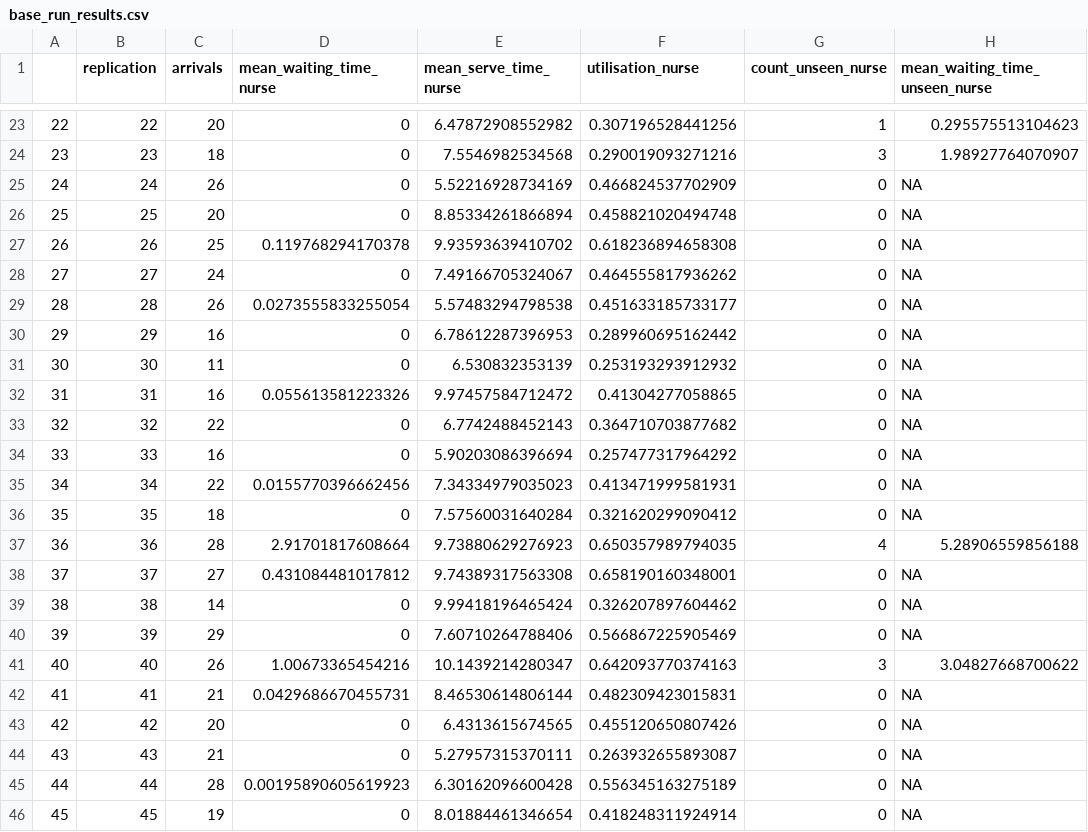
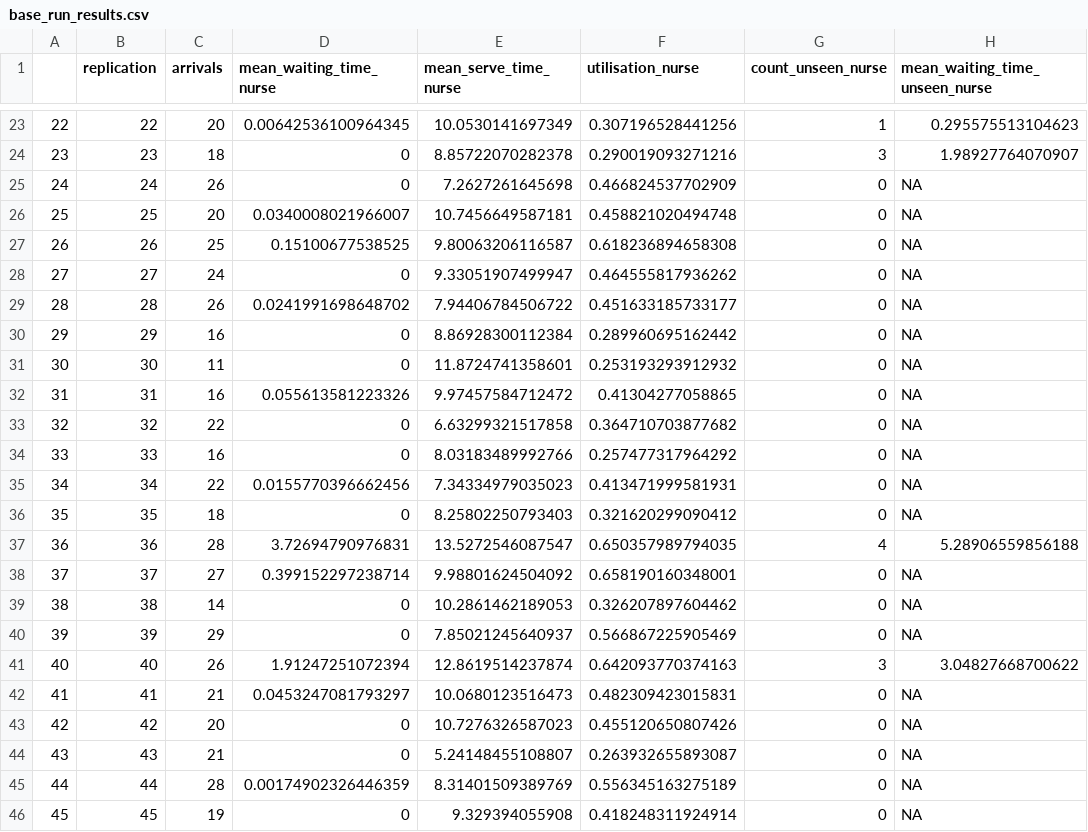
Before and after one commit to pythonhealthdatascience/rdesrap_mms, a CSV file: outputs/base_run_results.csv, drawn as a sheet; only a part is shown, gaps mark what is left out; the diff covers the shown part only.

Commit message:
fix(run results): correct calc_mean_wait and calc_mean_serve_length to drop NA from wait_time (not end_time) to make complete arrivals

```diff
--- a/outputs/base_run_results.csv
+++ b/outputs/base_run_results.csv
@@ -23,24 +23,24 @@
-"22",22,20,0,6.47872908552982,0.307196528441256,1,0.295575513104623
-"23",23,18,0,7.5546982534568,0.290019093271216,3,1.98927764070907
-"24",24,26,0,5.52216928734169,0.466824537702909,0,NA
-"25",25,20,0,8.85334261866894,0.458821020494748,0,NA
-"26",26,25,0.119768294170378,9.93593639410702,0.618236894658308,0,NA
-"27",27,24,0,7.49166705324067,0.464555817936262,0,NA
-"28",28,26,0.0273555833255054,5.57483294798538,0.451633185733177,0,NA
-"29",29,16,0,6.78612287396953,0.289960695162442,0,NA
-"30",30,11,0,6.530832353139,0.253193293912932,0,NA
+"22",22,20,0.00642536100964345,10.0530141697349,0.307196528441256,1,0.295575513104623
+"23",23,18,0,8.85722070282378,0.290019093271216,3,1.98927764070907
+"24",24,26,0,7.2627261645698,0.466824537702909,0,NA
+"25",25,20,0.0340008021966007,10.7456649587181,0.458821020494748,0,NA
+"26",26,25,0.15100677538525,9.80063206116587,0.618236894658308,0,NA
+"27",27,24,0,9.33051907499947,0.464555817936262,0,NA
+"28",28,26,0.0241991698648702,7.94406784506722,0.451633185733177,0,NA
+"29",29,16,0,8.86928300112384,0.289960695162442,0,NA
+"30",30,11,0,11.8724741358601,0.253193293912932,0,NA
 "31",31,16,0.055613581223326,9.97457584712472,0.41304277058865,0,NA
-"32",32,22,0,6.7742488452143,0.364710703877682,0,NA
-"33",33,16,0,5.90203086396694,0.257477317964292,0,NA
+"32",32,22,0,6.63299321517858,0.364710703877682,0,NA
+"33",33,16,0,8.03183489992766,0.257477317964292,0,NA
 "34",34,22,0.0155770396662456,7.34334979035023,0.413471999581931,0,NA
-"35",35,18,0,7.57560031640284,0.321620299090412,0,NA
-"36",36,28,2.91701817608664,9.73880629276923,0.650357989794035,4,5.28906559856188
-"37",37,27,0.431084481017812,9.74389317563308,0.658190160348001,0,NA
-"38",38,14,0,9.99418196465424,0.326207897604462,0,NA
-"39",39,29,0,7.60710264788406,0.566867225905469,0,NA
-"40",40,26,1.00673365454216,10.1439214280347,0.642093770374163,3,3.04827668700622
-"41",41,21,0.0429686670455731,8.46530614806144,0.482309423015831,0,NA
-"42",42,20,0,6.4313615674565,0.455120650807426,0,NA
-"43",43,21,0,5.27957315370111,0.263932655893087,0,NA
-"44",44,28,0.00195890605619923,6.30162096600428,0.556345163275189,0,NA
-"45",45,19,0,8.01884461346654,0.418248311924914,0,NA
+"35",35,18,0,8.25802250793403,0.321620299090412,0,NA
+"36",36,28,3.72694790976831,13.5272546087547,0.650357989794035,4,5.28906559856188
+"37",37,27,0.399152297238714,9.98801624504092,0.658190160348001,0,NA
+"38",38,14,0,10.2861462189053,0.326207897604462,0,NA
+"39",39,29,0,7.85021245640937,0.566867225905469,0,NA
+"40",40,26,1.91247251072394,12.8619514237874,0.642093770374163,3,3.04827668700622
+"41",41,21,0.0453247081793297,10.0680123516473,0.482309423015831,0,NA
+"42",42,20,0,10.7276326587023,0.455120650807426,0,NA
+"43",43,21,0,5.24148455108807,0.263932655893087,0,NA
+"44",44,28,0.00174902326446359,8.31401509389769,0.556345163275189,0,NA
+"45",45,19,0,9.329394055908,0.418248311924914,0,NA
```
Also changed, not shown: 102 edited cells elsewhere in this file, 18 other files.
